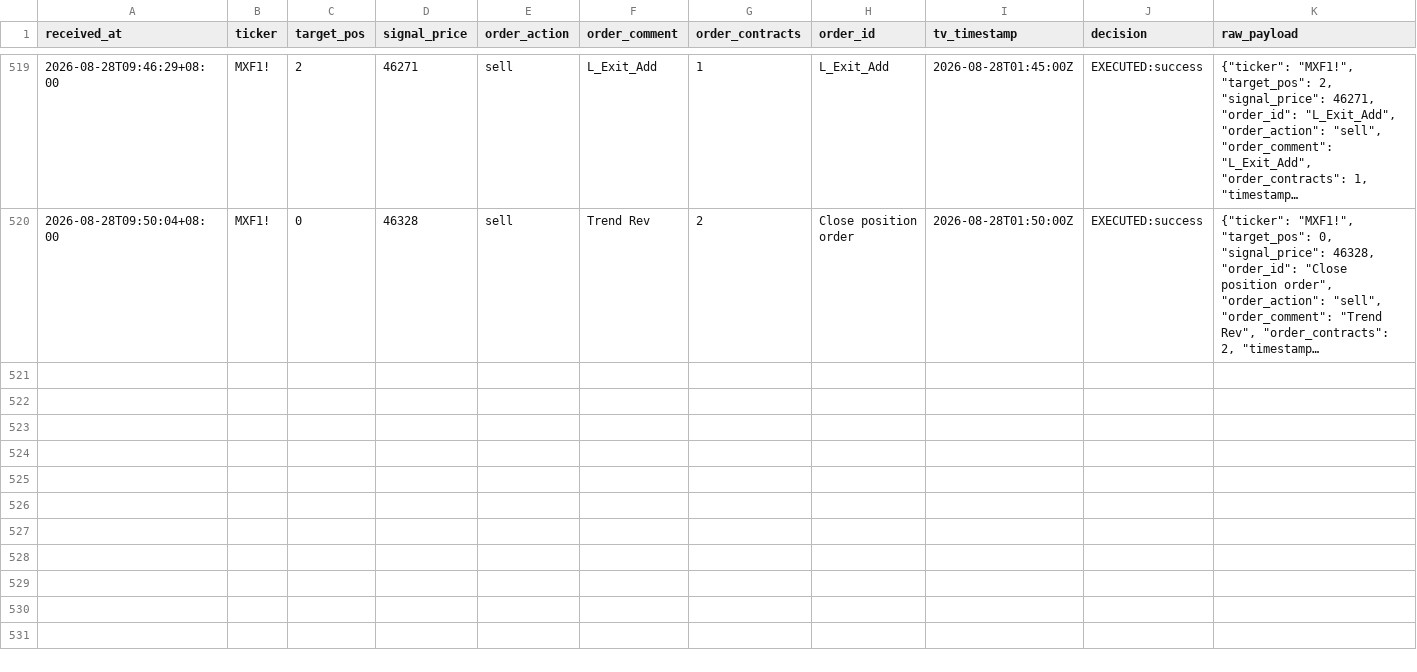
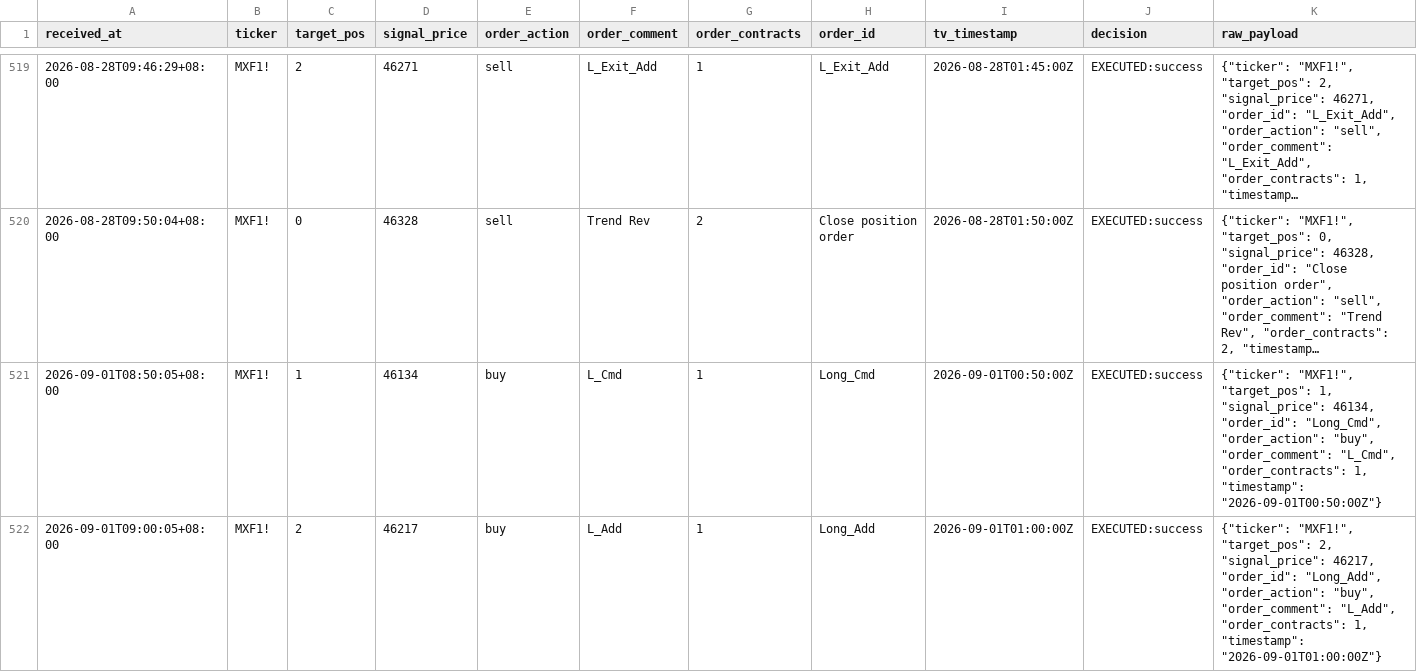
Before and after one commit to KevinYang515/trading-dashboard, a CSV file: logs/webhook_raw.csv, drawn as a sheet; only a part is shown, gaps mark what is left out; long unchanged cells end in …; the diff names each change by its address in the sheet, - before the commit and + after, or states it on an @@ line.

```diff
--- a/logs/webhook_raw.csv
+++ b/logs/webhook_raw.csv
+row 521: 2026-09-01T08:50:05+08:00 | MXF1! | 1 | 46134 | buy | L_Cmd | 1 | Long_Cmd | 2026-09-01T00:50:00Z | EXECUTED:success | {"ticker": "MXF1!", "target_pos": 1, "signal_price": 46134, "order_id": "Long_Cmd", "order_action": "buy", "order_comment": "L_Cmd", "order_contracts": 1, "timestamp": "2026-09-01T00:50:00Z"}
+row 522: 2026-09-01T09:00:05+08:00 | MXF1! | 2 | 46217 | buy | L_Add | 1 | Long_Add | 2026-09-01T01:00:00Z | EXECUTED:success | {"ticker": "MXF1!", "target_pos": 2, "signal_price": 46217, "order_id": "Long_Add", "order_action": "buy", "order_comment": "L_Add", "order_contracts": 1, "timestamp": "2026-09-01T01:00:00Z"}
```
Also changed, not shown: logs/trade_records.csv.
